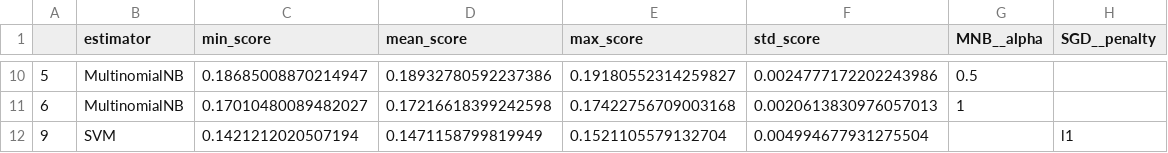
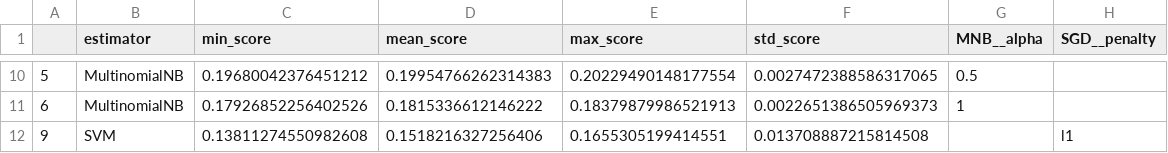
Before and after one commit to jaspervanderheide/Scriptie-Sprekers-TK, a CSV file: Scores.csv, drawn as a sheet; only a part is shown, gaps mark what is left out; the diff covers the shown part only.

```diff
--- a/Scores.csv
+++ b/Scores.csv
@@ -10,3 +10,3 @@
-5,MultinomialNB,0.18685008870214947,0.18932780592237386,0.19180552314259827,0.0024777172202243986,0.5,
-6,MultinomialNB,0.17010480089482027,0.17216618399242598,0.17422756709003168,0.0020613830976057013,1,
-9,SVM,0.1421212020507194,0.1471158799819949,0.1521105579132704,0.004994677931275504,,l1
+5,MultinomialNB,0.19680042376451212,0.19954766262314383,0.20229490148177554,0.0027472388586317065,0.5,
+6,MultinomialNB,0.17926852256402526,0.1815336612146222,0.18379879986521913,0.0022651386505969373,1,
+9,SVM,0.13811274550982608,0.1518216327256406,0.1655305199414551,0.013708887215814508,,l1
```
Also changed, not shown: 1 added row, 1 removed row and 28 edited cells elsewhere in this file, 1 other file.
